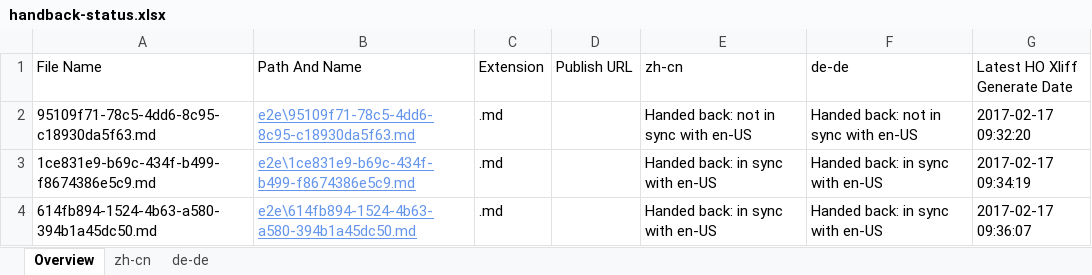
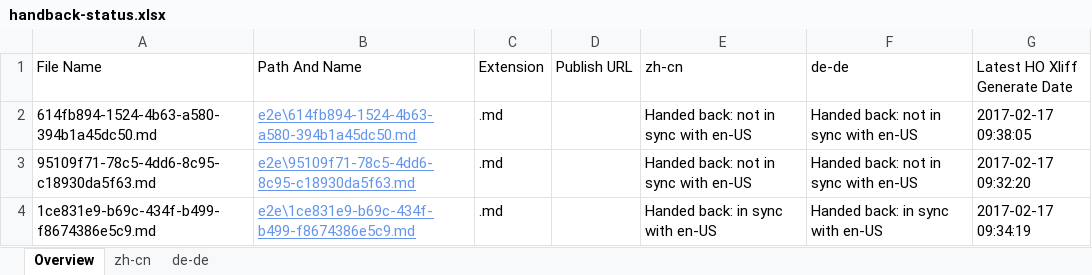
Before and after one commit to OpenLocalizationTestOrg/ol-test4-handback, an Excel workbook: ol-handback/OpenLocalizationTestOrg/ol-test0/xinjiang/handback-status.xlsx, sheet Overview, drawn as a sheet; values as stored, in another font and other column widths than the file's, no borders; table styles not drawn; removed rows and columns are numbered as before the commit, all else as after; the diff names each change by its address in the sheet, - before the commit and + after, or states it on an @@ line.

```diff
--- a/ol-handback/OpenLocalizationTestOrg/ol-test0/xinjiang/handback-status.xlsx (sheet Overview)
+++ b/ol-handback/OpenLocalizationTestOrg/ol-test0/xinjiang/handback-status.xlsx (sheet Overview)
+row 2: 614fb894-1524-4b63-a580-394b1a45dc50.md | e2e\614fb894-1524-4b63-a580-394b1a45dc50.md | .md |  | Handed back: not in sync with en-US | Handed back: not in sync with en-US | 2017-02-17 09:38:05
-row 4: 614fb894-1524-4b63-a580-394b1a45dc50.md | e2e\614fb894-1524-4b63-a580-394b1a45dc50.md | .md |  | Handed back: in sync with en-US | Handed back: in sync with en-US | 2017-02-17 09:36:07
```
Also changed, not shown: sheet zh-cn, sheet de-de, ol-handback/OpenLocalizationTestOrg/ol-test0/xinjiang/localization-status.xlsx.
